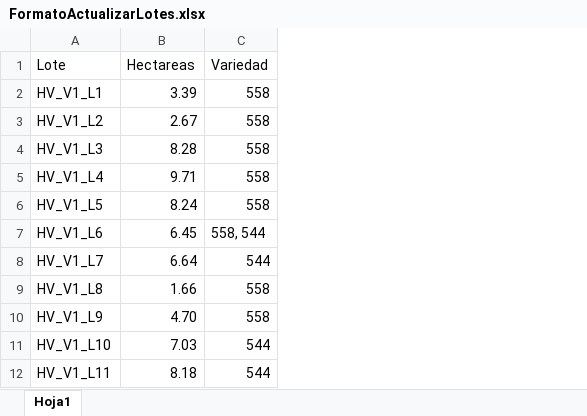
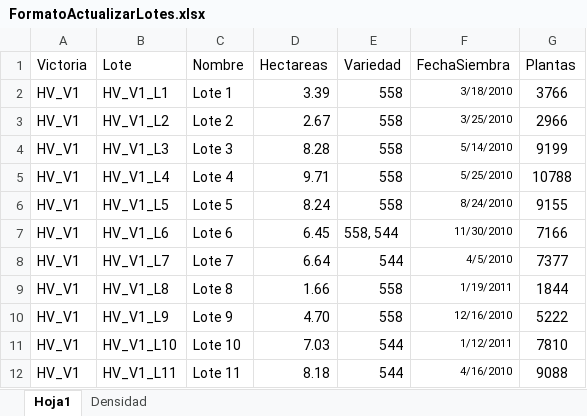
Before and after one commit to stephano21/web-victoria, an Excel workbook: public/Formats/FormatoActualizarLotes.xlsx, sheet Hoja1, drawn as a sheet; only a part is shown; values as stored, in another font and other column widths than the file's, no borders; the diff names each change by its address in the sheet, - before the commit and + after, or states it on an @@ line.

Commit message:
Update FormatoActualizarLotes.xlsx

```diff
--- a/public/Formats/FormatoActualizarLotes.xlsx (sheet Hoja1)
+++ b/public/Formats/FormatoActualizarLotes.xlsx (sheet Hoja1)
+sheet tab: Densidad
+column A (Victoria), rows 2-12: all HV_V1
+column C (Nombre), rows 2-12: Lote 1 | Lote 2 | Lote 3 | Lote 4 | Lote 5 | Lote 6 | Lote 7 | Lote 8 | Lote 9 | Lote 10 | Lote 11
+column F (FechaSiembra), rows 2-12: 3/18/2010 | 3/25/2010 | 5/14/2010 | 5/25/2010 | 8/24/2010 | 11/30/2010 | 4/5/2010 | 1/19/2011 | 12/16/2010 | 1/12/2011 | 4/16/2010
+column G (Plantas), rows 2-12: 3766 | 2966 | 9199 | 10788 | 9155 | 7166 | 7377 | 1844 | 5222 | 7810 | 9088
```
